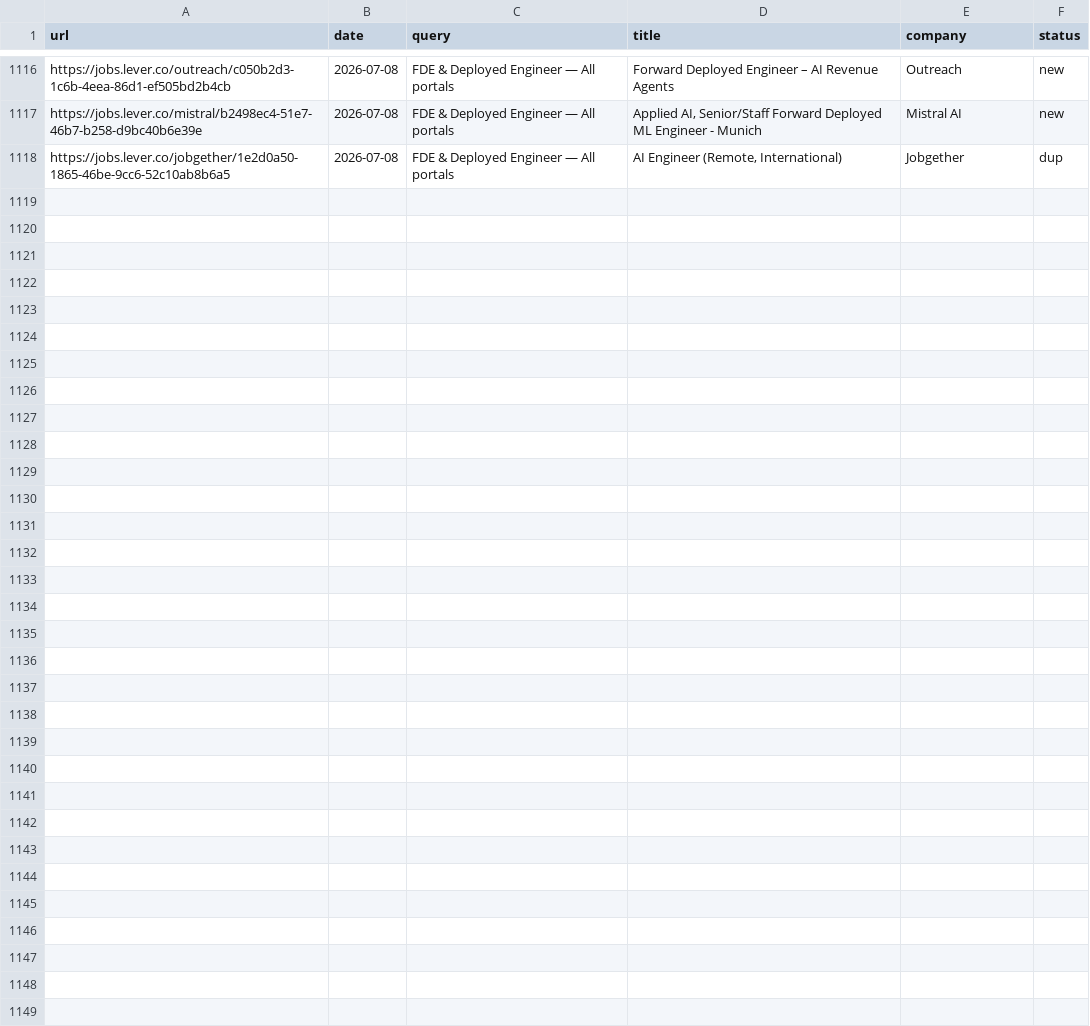
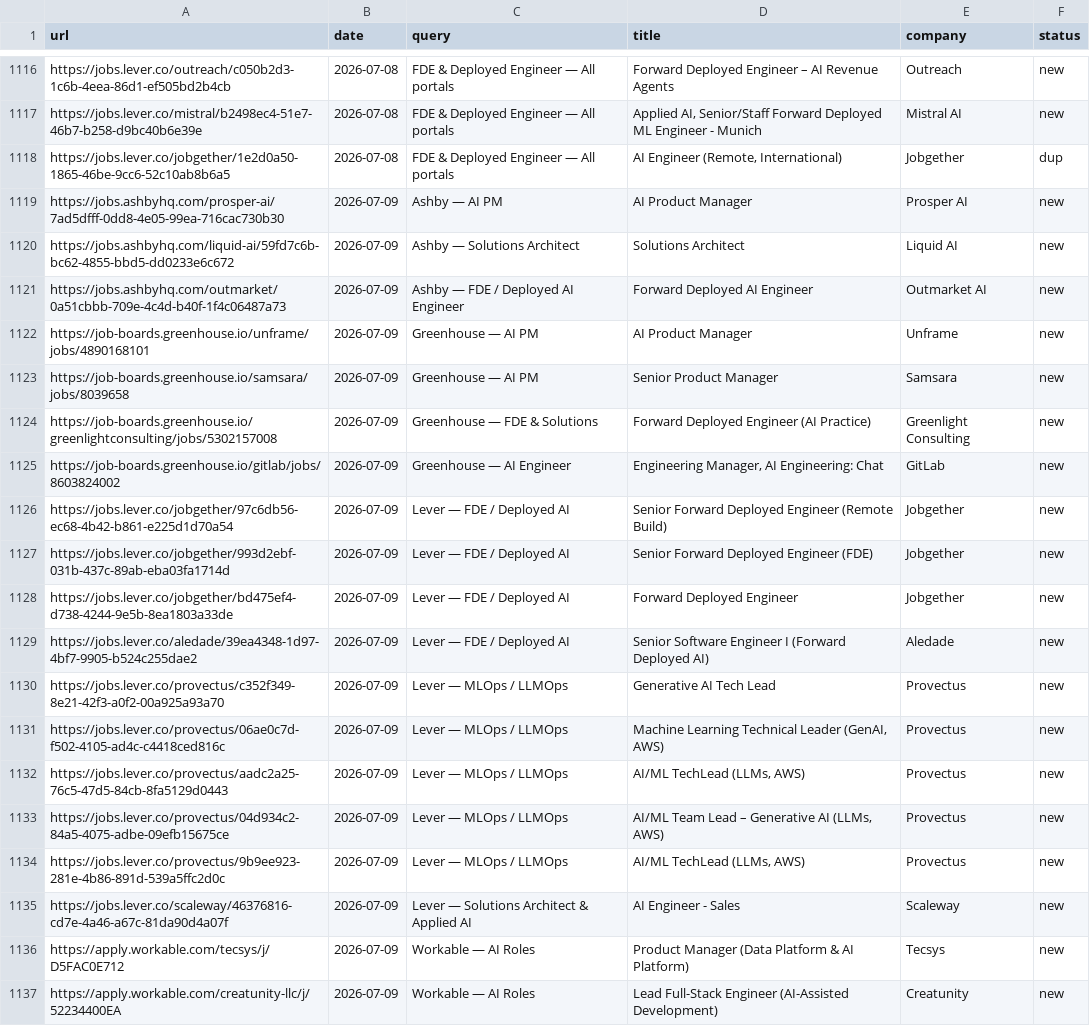
Before and after one commit to pc037/career-ops, a TSV file: data/scan-history.tsv, drawn as a sheet; only a part is shown, gaps mark what is left out; the diff names each change by its address in the sheet, - before the commit and + after, or states it on an @@ line.

```diff
--- a/data/scan-history.tsv
+++ b/data/scan-history.tsv
+row 1119: https://jobs.ashbyhq.com/prosper-ai/7ad5dfff-0dd8-4e05-99ea-716cac730b30 | 2026-07-09 | Ashby — AI PM | AI Product Manager | Prosper AI | new
+row 1120: https://jobs.ashbyhq.com/liquid-ai/59fd7c6b-bc62-4855-bbd5-dd0233e6c672 | 2026-07-09 | Ashby — Solutions Architect | Solutions Architect | Liquid AI | new
+row 1121: https://jobs.ashbyhq.com/outmarket/0a51cbbb-709e-4c4d-b40f-1f4c06487a73 | 2026-07-09 | Ashby — FDE / Deployed AI Engineer | Forward Deployed AI Engineer | Outmarket AI | new
+row 1122: https://job-boards.greenhouse.io/unframe/jobs/4890168101 | 2026-07-09 | Greenhouse — AI PM | AI Product Manager | Unframe | new
+row 1123: https://job-boards.greenhouse.io/samsara/jobs/8039658 | 2026-07-09 | Greenhouse — AI PM | Senior Product Manager | Samsara | new
+row 1124: https://job-boards.greenhouse.io/greenlightconsulting/jobs/5302157008 | 2026-07-09 | Greenhouse — FDE & Solutions | Forward Deployed Engineer (AI Practice) | Greenlight Consulting | new
+row 1125: https://job-boards.greenhouse.io/gitlab/jobs/8603824002 | 2026-07-09 | Greenhouse — AI Engineer | Engineering Manager, AI Engineering: Chat | GitLab | new
+row 1126: https://jobs.lever.co/jobgether/97c6db56-ec68-4b42-b861-e225d1d70a54 | 2026-07-09 | Lever — FDE / Deployed AI | Senior Forward Deployed Engineer (Remote Build) | Jobgether | new
+row 1127: https://jobs.lever.co/jobgether/993d2ebf-031b-437c-89ab-eba03fa1714d | 2026-07-09 | Lever — FDE / Deployed AI | Senior Forward Deployed Engineer (FDE) | Jobgether | new
+row 1128: https://jobs.lever.co/jobgether/bd475ef4-d738-4244-9e5b-8ea1803a33de | 2026-07-09 | Lever — FDE / Deployed AI | Forward Deployed Engineer | Jobgether | new
+row 1129: https://jobs.lever.co/aledade/39ea4348-1d97-4bf7-9905-b524c255dae2 | 2026-07-09 | Lever — FDE / Deployed AI | Senior Software Engineer I (Forward Deployed AI) | Aledade | new
+row 1130: https://jobs.lever.co/provectus/c352f349-8e21-42f3-a0f2-00a925a93a70 | 2026-07-09 | Lever — MLOps / LLMOps | Generative AI Tech Lead | Provectus | new
+row 1131: https://jobs.lever.co/provectus/06ae0c7d-f502-4105-ad4c-c4418ced816c | 2026-07-09 | Lever — MLOps / LLMOps | Machine Learning Technical Leader (GenAI, AWS) | Provectus | new
+row 1132: https://jobs.lever.co/provectus/aadc2a25-76c5-47d5-84cb-8fa5129d0443 | 2026-07-09 | Lever — MLOps / LLMOps | AI/ML TechLead (LLMs, AWS) | Provectus | new
+row 1133: https://jobs.lever.co/provectus/04d934c2-84a5-4075-adbe-09efb15675ce | 2026-07-09 | Lever — MLOps / LLMOps | AI/ML Team Lead – Generative AI (LLMs, AWS) | Provectus | new
+row 1134: https://jobs.lever.co/provectus/9b9ee923-281e-4b86-891d-539a5ffc2d0c | 2026-07-09 | Lever — MLOps / LLMOps | AI/ML TechLead (LLMs, AWS) | Provectus | new
+row 1135: https://jobs.lever.co/scaleway/46376816-cd7e-4a46-a67c-81da90d4a07f | 2026-07-09 | Lever — Solutions Architect & Applied AI | AI Engineer - Sales | Scaleway | new
+row 1136: https://apply.workable.com/tecsys/j/D5FAC0E712 | 2026-07-09 | Workable — AI Roles | Product Manager (Data Platform & AI Platform) | Tecsys | new
+row 1137: https://apply.workable.com/creatunity-llc/j/52234400EA | 2026-07-09 | Workable — AI Roles | Lead Full-Stack Engineer (AI-Assisted Development) | Creatunity | new
```
Also changed, not shown: 1 other file.
